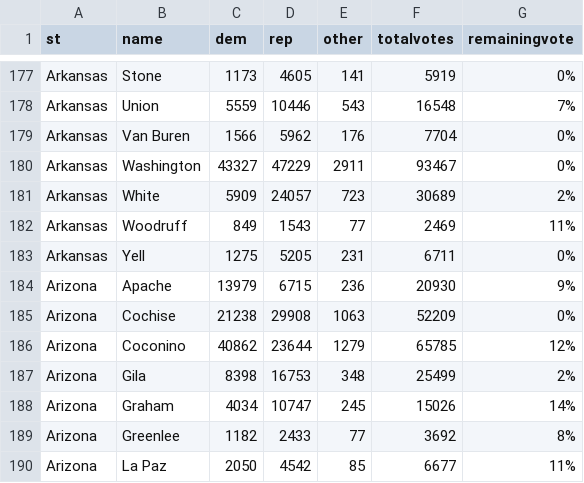
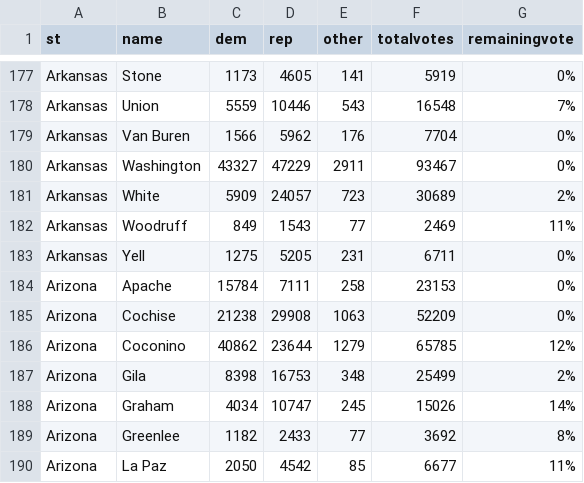
Before and after one commit to jcervas/2020-Elections, a CSV file: counties2020.csv, drawn as a sheet; only a part is shown, gaps mark what is left out; removed rows and columns are numbered as before the commit, all else as after; the diff names each change by its address in the sheet, - before the commit and + after, or states it on an @@ line.

```diff
--- a/counties2020.csv
+++ b/counties2020.csv
-row 184: Arizona | Apache | 13979 | 6715 | 236 | 20930 | 9%
+row 184: Arizona | Apache | 15784 | 7111 | 258 | 23153 | 0%
```
Also changed, not shown: house2020.csv, pres2020.csv.
